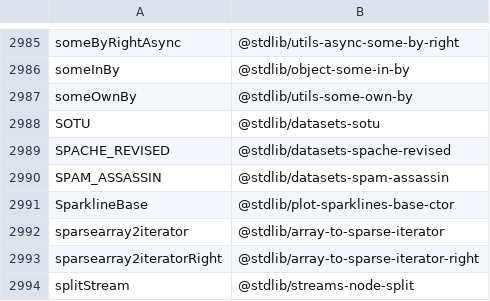
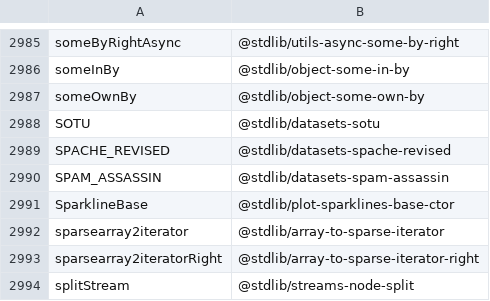
Before and after one commit to stdlib-js/namespace-alias2standalone, a CSV file: data/data.csv, drawn as a sheet; only a part is shown, gaps mark what is left out.

```diff
--- a/data/data.csv
+++ b/data/data.csv
@@ -2986,3 +2986,3 @@ someByRightAsync,"@stdlib/utils-async-some-by-right"
 someInBy,"@stdlib/object-some-in-by"
-someOwnBy,"@stdlib/utils-some-own-by"
+someOwnBy,"@stdlib/object-some-own-by"
 SOTU,"@stdlib/datasets-sotu"
```
Also changed, not shown: 4 other files.
